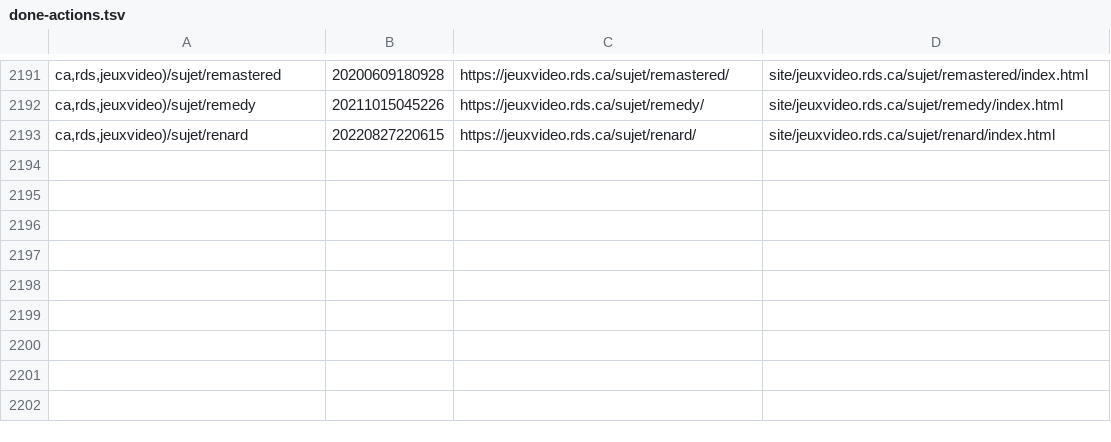
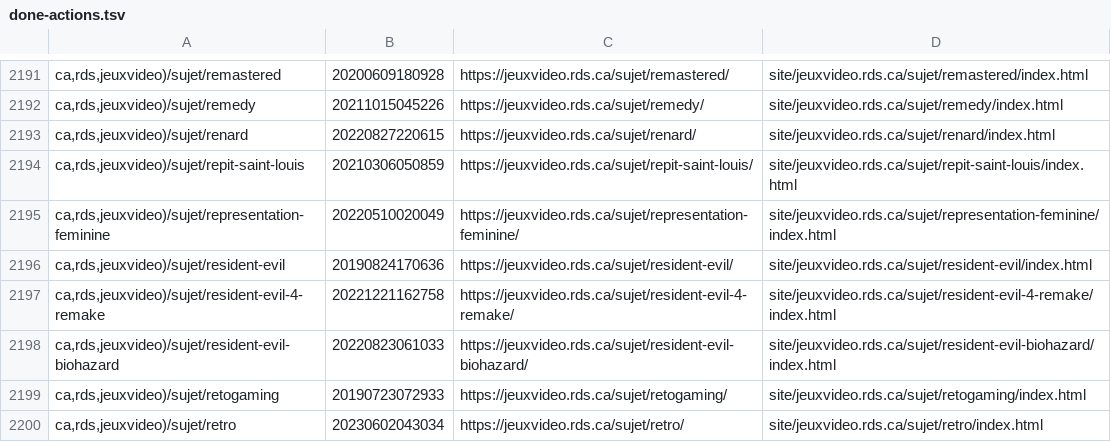
Before and after one commit to mjramos86/archiveRDSV, a TSV file: state/done-actions.tsv, drawn as a sheet; only a part is shown, gaps mark what is left out.

```diff
--- a/state/done-actions.tsv
+++ b/state/done-actions.tsv
@@ -2193 +2193,8 @@ ca,rds,jeuxvideo)/sujet/remedy	20211015045226	https://jeuxvideo.rds.ca/sujet/rem
 ca,rds,jeuxvideo)/sujet/renard	20220827220615	https://jeuxvideo.rds.ca/sujet/renard/	site/jeuxvideo.rds.ca/sujet/renard/index.html
+ca,rds,jeuxvideo)/sujet/repit-saint-louis	20210306050859	https://jeuxvideo.rds.ca/sujet/repit-saint-louis/	site/jeuxvideo.rds.ca/sujet/repit-saint-louis/index.html
+ca,rds,jeuxvideo)/sujet/representation-feminine	20220510020049	https://jeuxvideo.rds.ca/sujet/representation-feminine/	site/jeuxvideo.rds.ca/sujet/representation-feminine/index.html
+ca,rds,jeuxvideo)/sujet/resident-evil	20190824170636	https://jeuxvideo.rds.ca/sujet/resident-evil/	site/jeuxvideo.rds.ca/sujet/resident-evil/index.html
+ca,rds,jeuxvideo)/sujet/resident-evil-4-remake	20221221162758	https://jeuxvideo.rds.ca/sujet/resident-evil-4-remake/	site/jeuxvideo.rds.ca/sujet/resident-evil-4-remake/index.html
+ca,rds,jeuxvideo)/sujet/resident-evil-biohazard	20220823061033	https://jeuxvideo.rds.ca/sujet/resident-evil-biohazard/	site/jeuxvideo.rds.ca/sujet/resident-evil-biohazard/index.html
+ca,rds,jeuxvideo)/sujet/retogaming	20190723072933	https://jeuxvideo.rds.ca/sujet/retogaming/	site/jeuxvideo.rds.ca/sujet/retogaming/index.html
+ca,rds,jeuxvideo)/sujet/retro	20230602043034	https://jeuxvideo.rds.ca/sujet/retro/	site/jeuxvideo.rds.ca/sujet/retro/index.html
```
